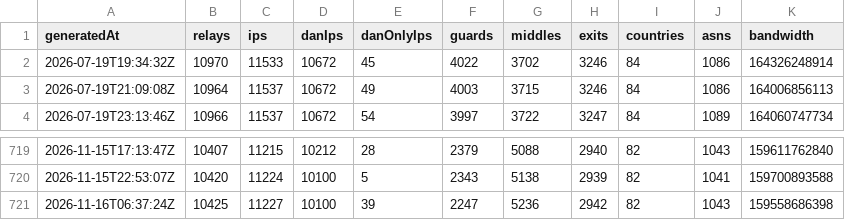
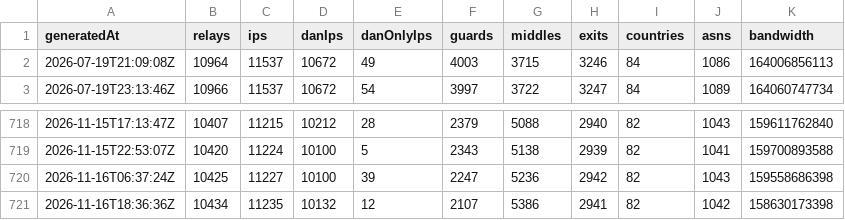
Before and after one commit to ipanalytics/Tor-Radar, a CSV file: data/history/summary.csv, drawn as a sheet; only a part is shown, gaps mark what is left out.

```diff
--- a/data/history/summary.csv
+++ b/data/history/summary.csv
@@ -1,3 +1,2 @@
 generatedAt,relays,ips,danIps,danOnlyIps,guards,middles,exits,countries,asns,bandwidth
-2026-07-19T19:34:32Z,10970,11533,10672,45,4022,3702,3246,84,1086,164326248914
 2026-07-19T21:09:08Z,10964,11537,10672,49,4003,3715,3246,84,1086,164006856113
@@ -721 +720,2 @@ generatedAt,relays,ips,danIps,danOnlyIps,guards,middles,exits,countries,asns,ban
 2026-11-16T06:37:24Z,10425,11227,10100,39,2247,5236,2942,82,1043,159558686398
+2026-11-16T18:36:36Z,10434,11235,10132,12,2107,5386,2941,82,1042,158630173398
```
Also changed, not shown: 6 other files.
